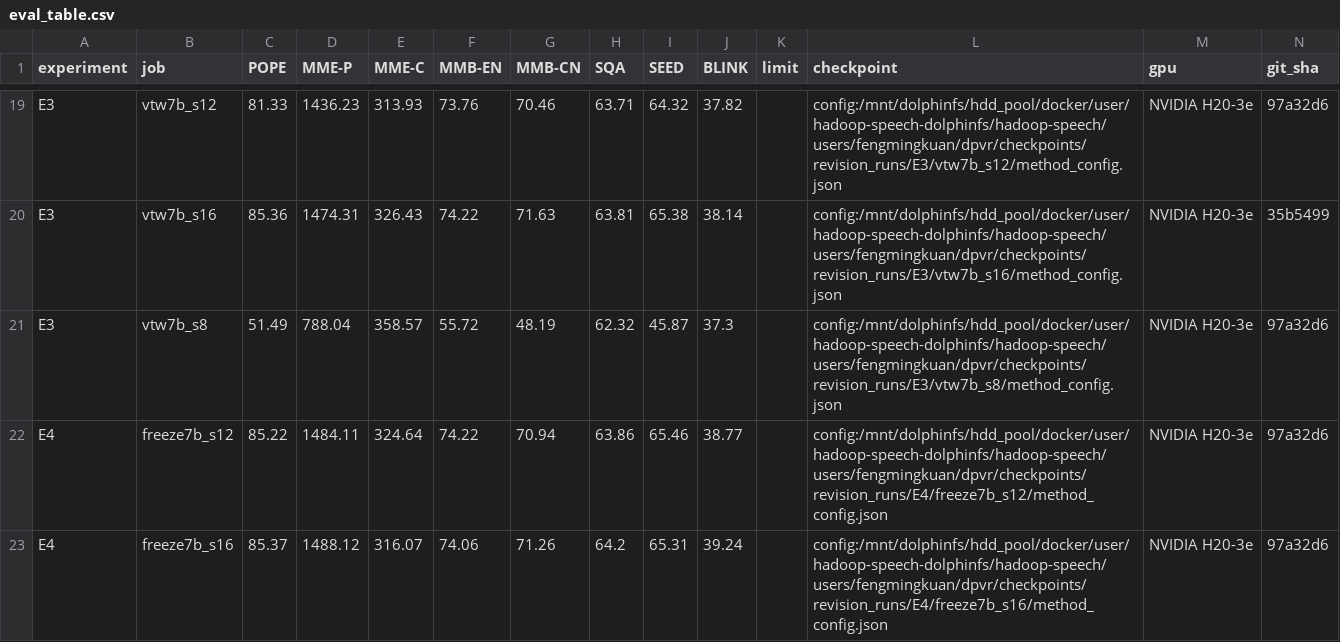
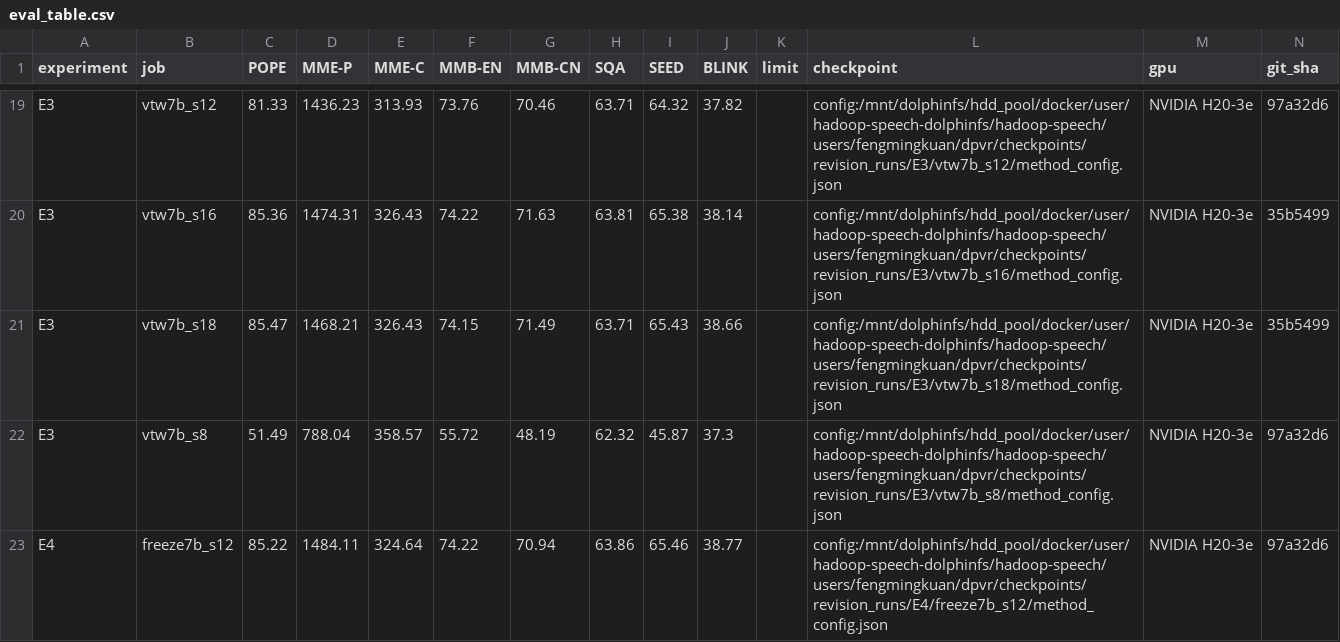
Before and after one commit to Inner-Magma/dpvr-pr-revision, a CSV file: results/revision/summary/eval_table.csv, drawn as a sheet; only a part is shown, gaps mark what is left out; the shorter side is filled out with more unchanged rows; the diff names each change by its address in the sheet, - before the commit and + after, or states it on an @@ line.

Commit message:
results(E3): VTW s=18 入表

```diff
--- a/results/revision/summary/eval_table.csv
+++ b/results/revision/summary/eval_table.csv
+row 21: E3 | vtw7b_s18 | 85.47 | 1468.21 | 326.43 | 74.15 | 71.49 | 63.71 | 65.43 | 38.66 |  | config:/mnt/dolphinfs/hdd_pool/docker/user/hadoop-speech-dolphinfs/hadoop-speech/users/fengmingkuan/dpvr/checkpoints/revision_runs/E3/vtw7b_s18/method_config.json | NVIDIA H20-3e | 35b5499
```
Also changed, not shown: results/revision/summary/jobs.csv, 17 other files.
